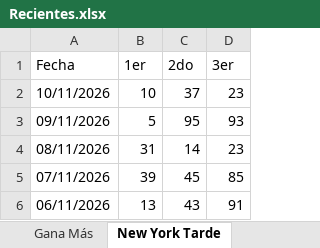
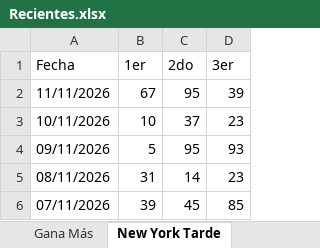
Before and after one commit to 327777/lotopro-rd, an Excel workbook: Loteria ag/Recientes.xlsx, sheet New York Tarde, drawn as a sheet; only a part is shown; the shorter side is filled out with more unchanged rows; values as stored, in another font and other column widths than the file's, no borders; the diff names each change by its address in the sheet, - before the commit and + after, or states it on an @@ line.

```diff
--- a/Loteria ag/Recientes.xlsx (sheet New York Tarde)
+++ b/Loteria ag/Recientes.xlsx (sheet New York Tarde)
+row 2: 11/11/2026 | 67 | 95 | 39
```
Also changed, not shown: 4 other files.
